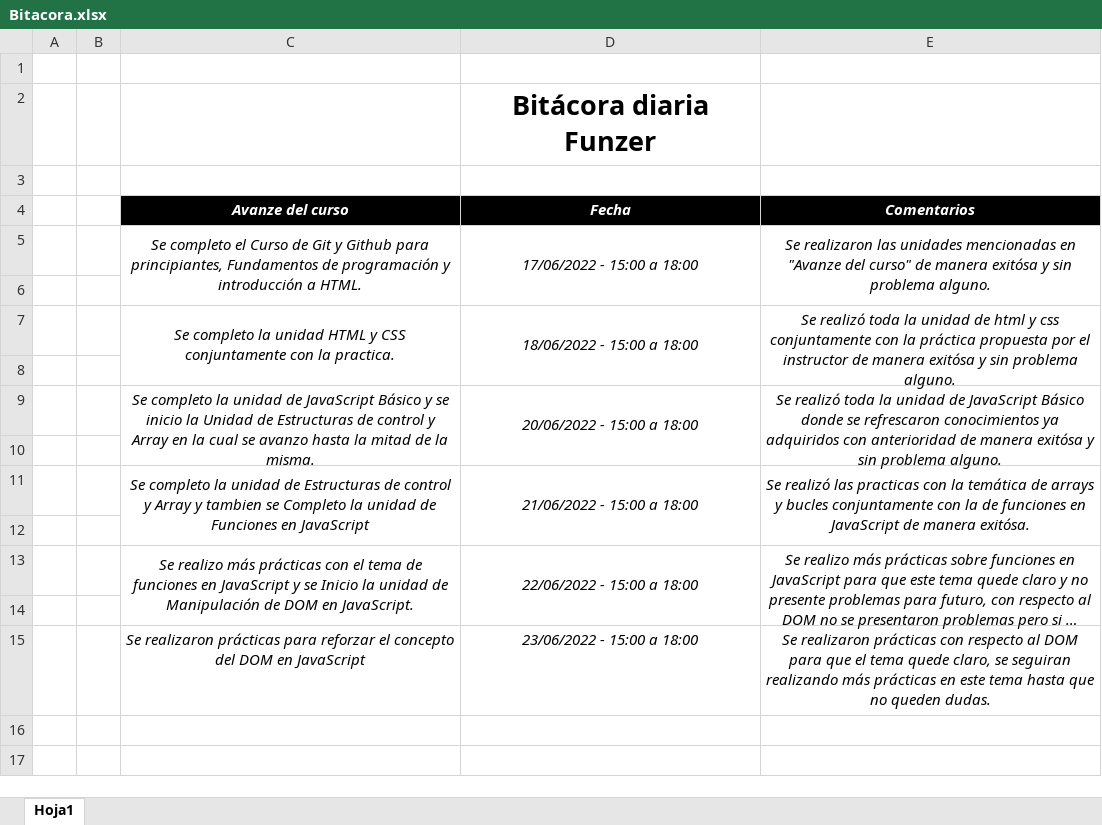
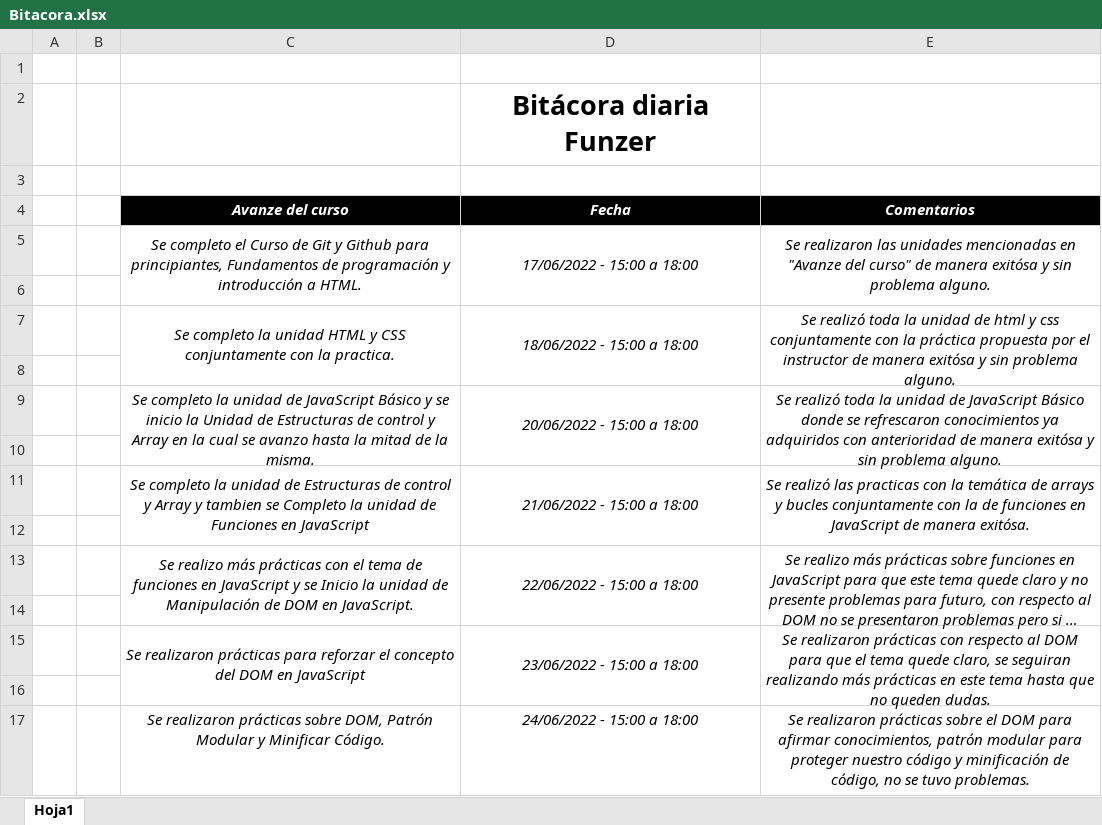
Before and after one commit to CarlosOrdonez123/Bitacora, an Excel workbook: Bitacora.xlsx, sheet Hoja1, drawn as a sheet; long unchanged cells end in …; values as stored, in another font and other column widths than the file's, no borders; the diff names each change by its address in the sheet, - before the commit and + after, or states it on an @@ line.

Commit message:
Actualización

```diff
--- a/Bitacora.xlsx (sheet Hoja1)
+++ b/Bitacora.xlsx (sheet Hoja1)
+C15:C16 merged
+D15:D16 merged
+E15:E16 merged
+row 16: (empty)
+row 17:  |  | Se realizaron prácticas sobre DOM, Patrón Modular y Minificar Código. | 24/06/2022 - 15:00 a 18:00 | Se realizaron prácticas sobre el DOM para afirmar conocimientos, patrón modular para proteger nuestro código y minificación de código, no se tuvo problemas.
```
